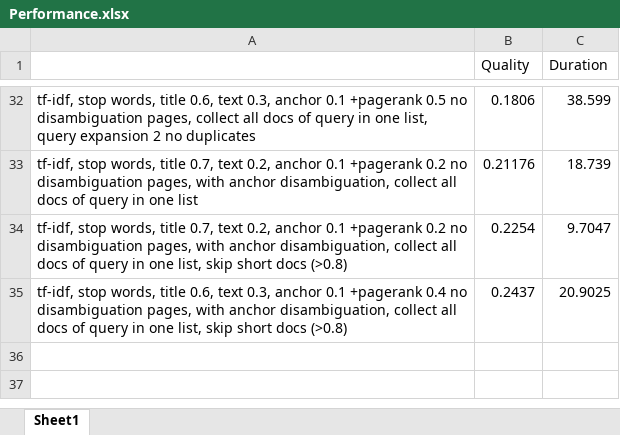
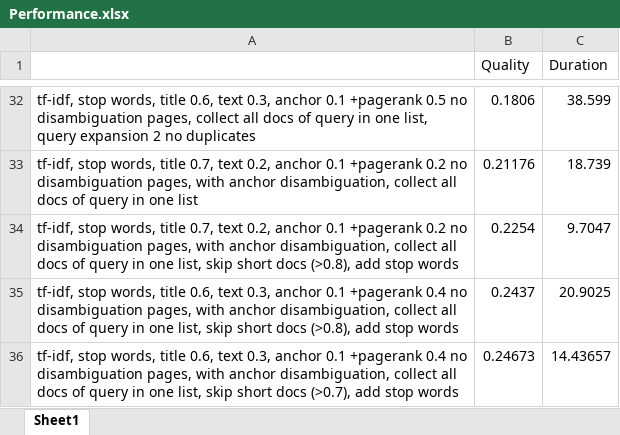
Before and after one commit to lenanasirov/SearchEngineProject, an Excel workbook: Performance.xlsx, sheet Sheet1, drawn as a sheet; only a part is shown, gaps mark what is left out; values as stored, in another font and other column widths than the file's, no borders; the diff names each change by its address in the sheet, - before the commit and + after, or states it on an @@ line.

Commit message:
better results + adding performances

```diff
--- a/Performance.xlsx (sheet Sheet1)
+++ b/Performance.xlsx (sheet Sheet1)
-A34: …short docs (>0.8)
+A34: …short docs (>0.8), add stop words
-A35: …short docs (>0.8)
+A35: …short docs (>0.8), add stop words
+row 36: tf-idf, stop words, title 0.6, text 0.3, anchor 0.1 +pagerank 0.4 no disambiguation pages, with anchor disambiguation, collect all docs of query in one list, skip short docs (>0.7), add stop words | 0.24673 | 14.43657
```
Also changed, not shown: 1 other file.
